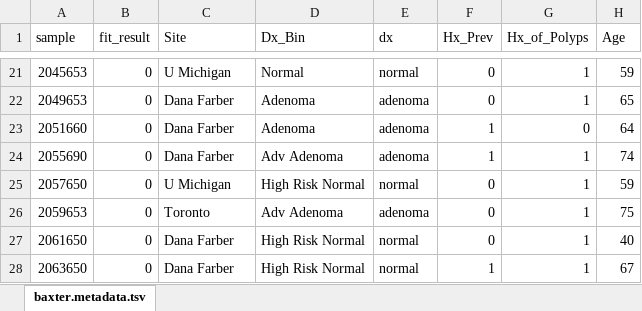
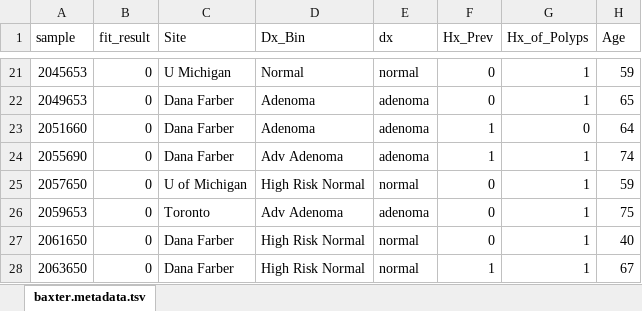
Before and after one commit to riffomonas/minimalR-raw_data, an Excel workbook: baxter.metadata.xlsx, sheet baxter.metadata.tsv, drawn as a sheet; only a part is shown, gaps mark what is left out; values as stored, in another font and other column widths than the file's, no borders; the diff names each change by its address in the sheet, - before the commit and + after, or states it on an @@ line.

Commit message:
Add typo

```diff
--- a/baxter.metadata.xlsx (sheet baxter.metadata.tsv)
+++ b/baxter.metadata.xlsx (sheet baxter.metadata.tsv)
-C25 (Site): U Michigan
+C25 (Site): U of Michigan
```
Also changed, not shown: 1 other file.
